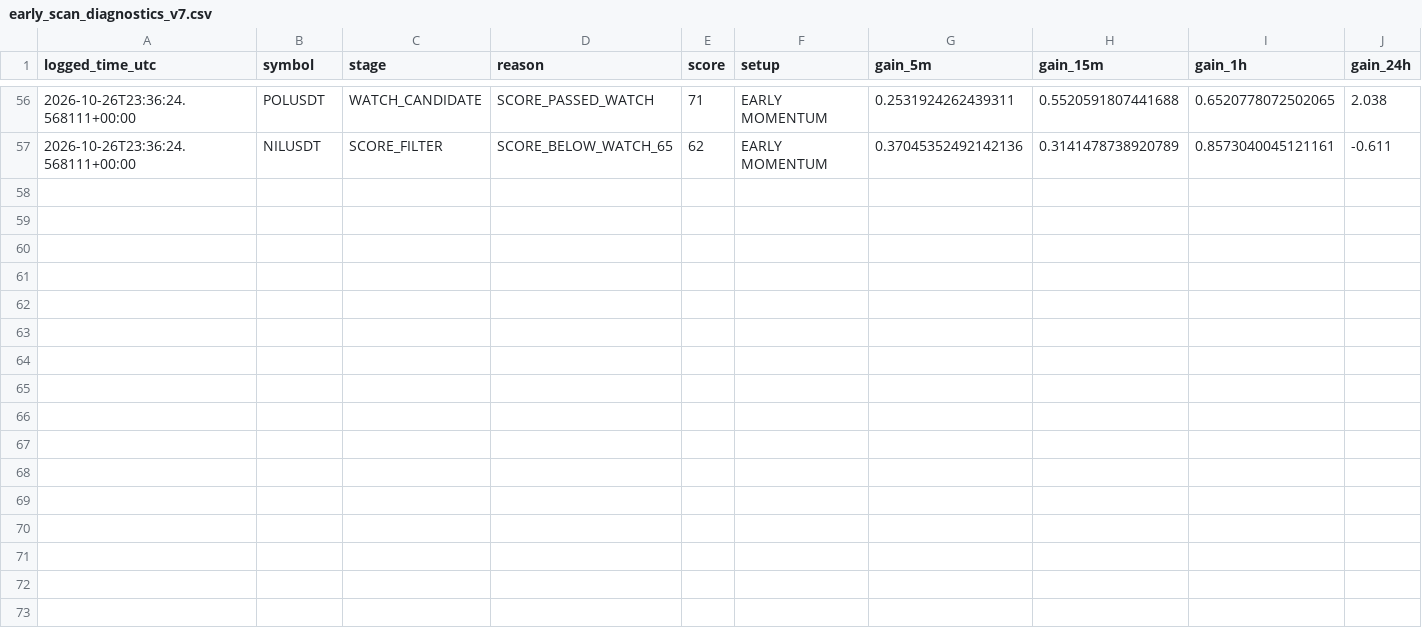
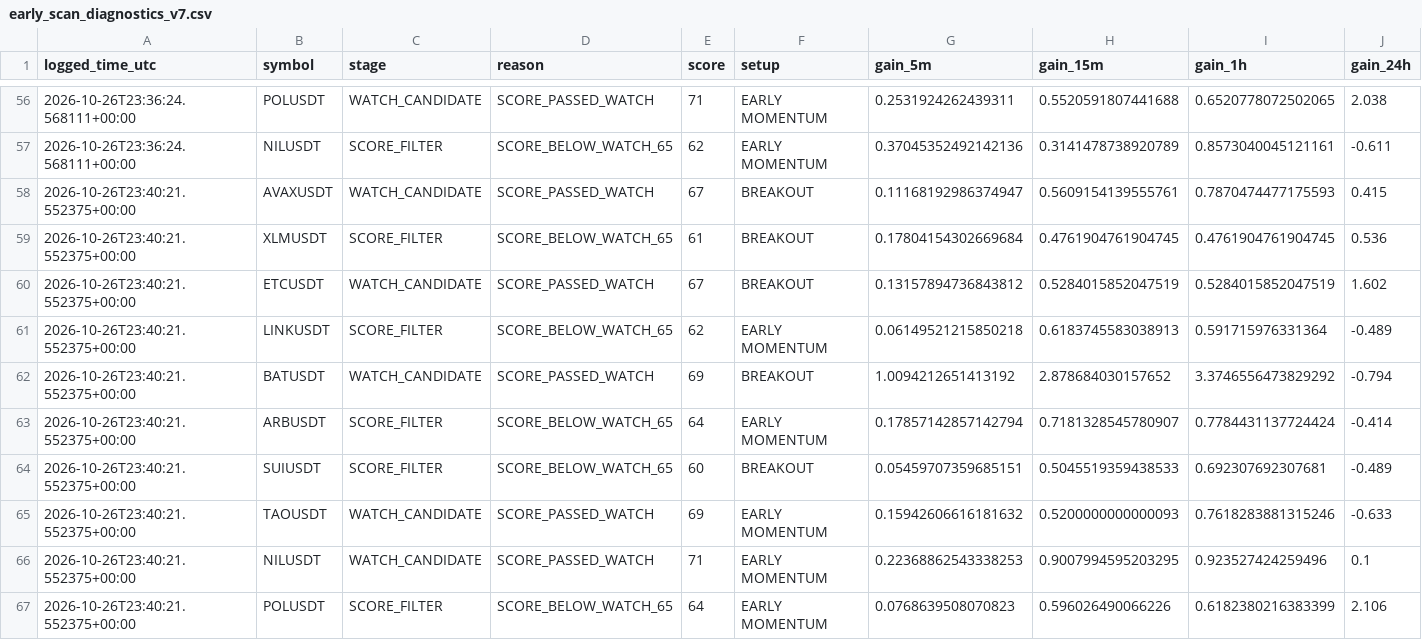
Before and after one commit to solom20232007/v7, a CSV file: early_scan_diagnostics_v7.csv, drawn as a sheet; only a part is shown, gaps mark what is left out; rows hold the shown columns only; the diff names each change by its address in the sheet, - before the commit and + after, or states it on an @@ line.

```diff
--- a/early_scan_diagnostics_v7.csv
+++ b/early_scan_diagnostics_v7.csv
+row 58: 2026-10-26T23:40:21.552375+00:00 | AVAXUSDT | WATCH_CANDIDATE | SCORE_PASSED_WATCH | 67 | BREAKOUT | 0.11168192986374947 | 0.5609154139555761 | 0.7870474477175593 | 0.415
+row 59: 2026-10-26T23:40:21.552375+00:00 | XLMUSDT | SCORE_FILTER | SCORE_BELOW_WATCH_65 | 61 | BREAKOUT | 0.17804154302669684 | 0.4761904761904745 | 0.4761904761904745 | 0.536
+row 60: 2026-10-26T23:40:21.552375+00:00 | ETCUSDT | WATCH_CANDIDATE | SCORE_PASSED_WATCH | 67 | BREAKOUT | 0.13157894736843812 | 0.5284015852047519 | 0.5284015852047519 | 1.602
+row 61: 2026-10-26T23:40:21.552375+00:00 | LINKUSDT | SCORE_FILTER | SCORE_BELOW_WATCH_65 | 62 | EARLY MOMENTUM | 0.06149521215850218 | 0.6183745583038913 | 0.591715976331364 | -0.489
+row 62: 2026-10-26T23:40:21.552375+00:00 | BATUSDT | WATCH_CANDIDATE | SCORE_PASSED_WATCH | 69 | BREAKOUT | 1.0094212651413192 | 2.878684030157652 | 3.3746556473829292 | -0.794
+row 63: 2026-10-26T23:40:21.552375+00:00 | ARBUSDT | SCORE_FILTER | SCORE_BELOW_WATCH_65 | 64 | EARLY MOMENTUM | 0.17857142857142794 | 0.7181328545780907 | 0.7784431137724424 | -0.414
+row 64: 2026-10-26T23:40:21.552375+00:00 | SUIUSDT | SCORE_FILTER | SCORE_BELOW_WATCH_65 | 60 | BREAKOUT | 0.05459707359685151 | 0.5045519359438533 | 0.692307692307681 | -0.489
+row 65: 2026-10-26T23:40:21.552375+00:00 | TAOUSDT | WATCH_CANDIDATE | SCORE_PASSED_WATCH | 69 | EARLY MOMENTUM | 0.15942606616181632 | 0.5200000000000093 | 0.7618283881315246 | -0.633
+row 66: 2026-10-26T23:40:21.552375+00:00 | NILUSDT | WATCH_CANDIDATE | SCORE_PASSED_WATCH | 71 | EARLY MOMENTUM | 0.22368862543338253 | 0.9007994595203295 | 0.923527424259496 | 0.1
+row 67: 2026-10-26T23:40:21.552375+00:00 | POLUSDT | SCORE_FILTER | SCORE_BELOW_WATCH_65 | 64 | EARLY MOMENTUM | 0.0768639508070823 | 0.596026490066226 | 0.6182380216383399 | 2.106
```
Also changed, not shown: early_watch_log_v7.csv, 1 other file.
